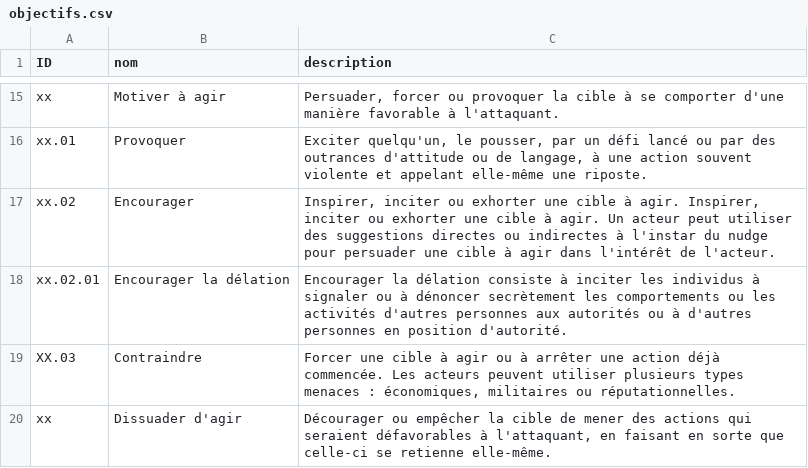
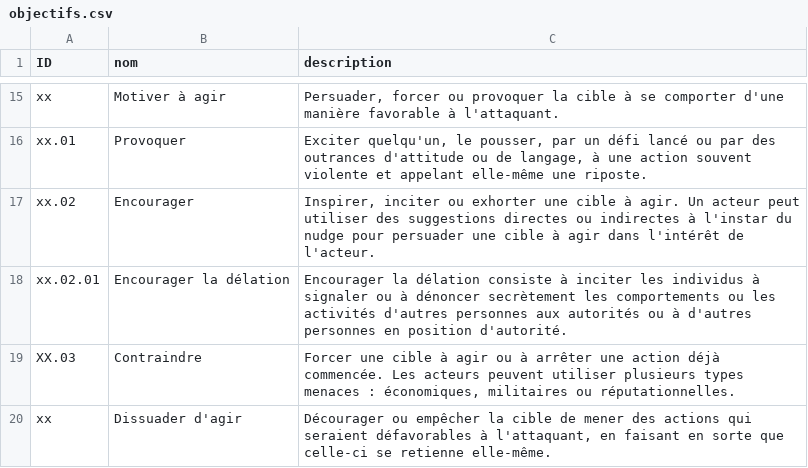
Before and after one commit to NormaProject/Matrice_IJ, a CSV file: objectifs.csv, drawn as a sheet; only a part is shown, gaps mark what is left out.

Commit message:
Update objectifs.csv

```diff
--- a/objectifs.csv
+++ b/objectifs.csv
@@ -16,3 +16,3 @@ xx,Motiver à agir,"Persuader, forcer ou provoquer la cible à se comporter d'un
 xx.01,Provoquer,"Exciter quelqu'un, le pousser, par un défi lancé ou par des outrances d'attitude ou de langage, à une action souvent violente et appelant elle-même une riposte."
-xx.02,Encourager,"Inspirer, inciter ou exhorter une cible à agir. Inspirer, inciter ou exhorter une cible à agir. Un acteur peut utiliser des suggestions directes ou indirectes à l'instar du nudge pour persuader une cible à agir dans l'intérêt de l'acteur."
+xx.02,Encourager,"Inspirer, inciter ou exhorter une cible à agir. Un acteur peut utiliser des suggestions directes ou indirectes à l'instar du nudge pour persuader une cible à agir dans l'intérêt de l'acteur."
 xx.02.01,Encourager la délation,"Encourager la délation consiste à inciter les individus à signaler ou à dénoncer secrètement les comportements ou les activités d'autres personnes aux autorités ou à d'autres personnes en position d'autorité."
```
